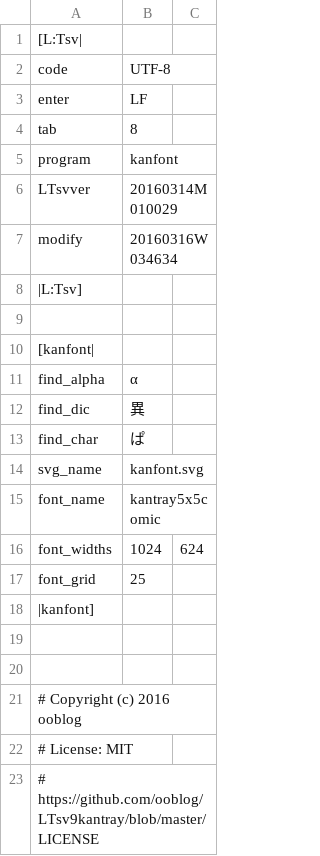
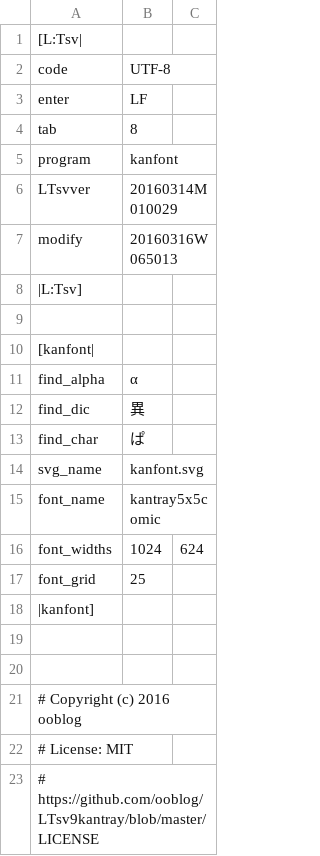
Before and after one commit to ooblog/LTsv9kantray, a TSV file: kanfont.tsv, drawn as a sheet.

```diff
--- a/kanfont.tsv
+++ b/kanfont.tsv
@@ -6,3 +6,3 @@ program	kanfont
 LTsvver	20160314M010029
-modify	20160316W034634
+modify	20160316W065013
 |L:Tsv]
```
Also changed, not shown: kantray.tsv, 1 other file.
